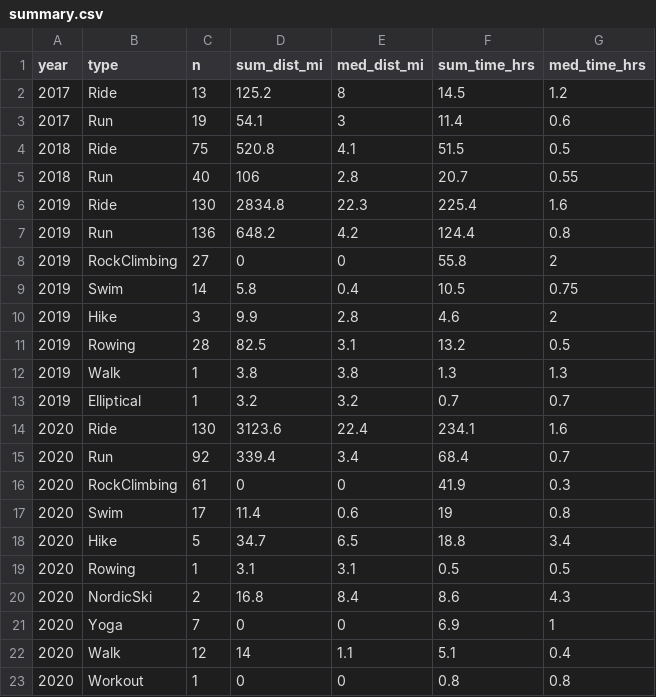
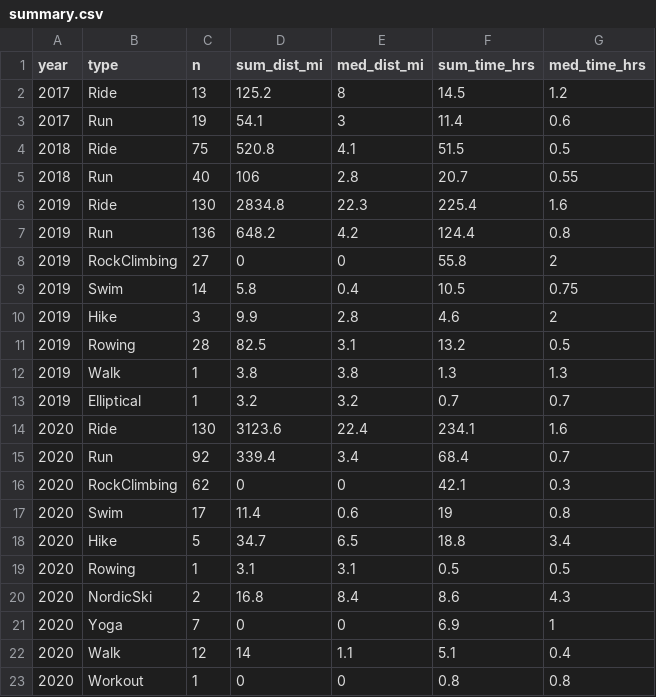
Before and after one commit to kelly-sovacool/strava, a CSV file: data/processed/summary.csv, drawn as a sheet.

```diff
--- a/data/processed/summary.csv
+++ b/data/processed/summary.csv
@@ -15,3 +15,3 @@ year,type,n,sum_dist_mi,med_dist_mi,sum_time_hrs,med_time_hrs
 2020,Run,92,339.4,3.4,68.4,0.7
-2020,RockClimbing,61,0,0,41.9,0.3
+2020,RockClimbing,62,0,0,42.1,0.3
 2020,Swim,17,11.4,0.6,19,0.8
```
Also changed, not shown: data/processed/activities.csv, data/raw/activities.csv, 21 other files.
